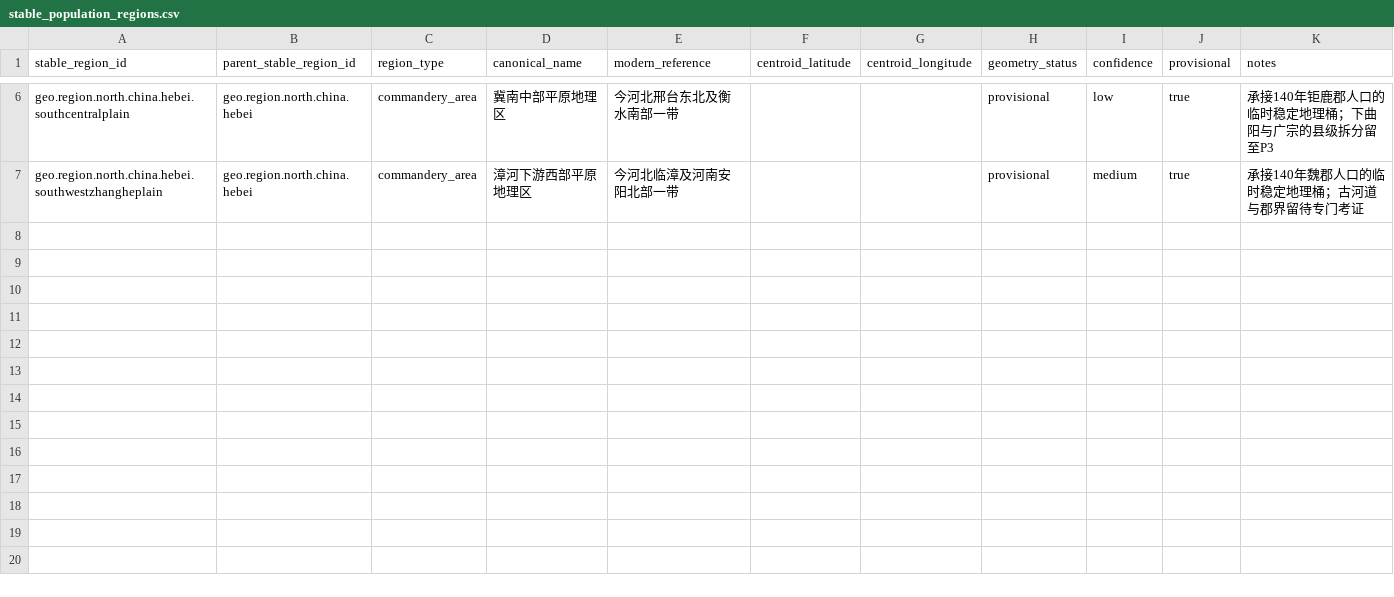
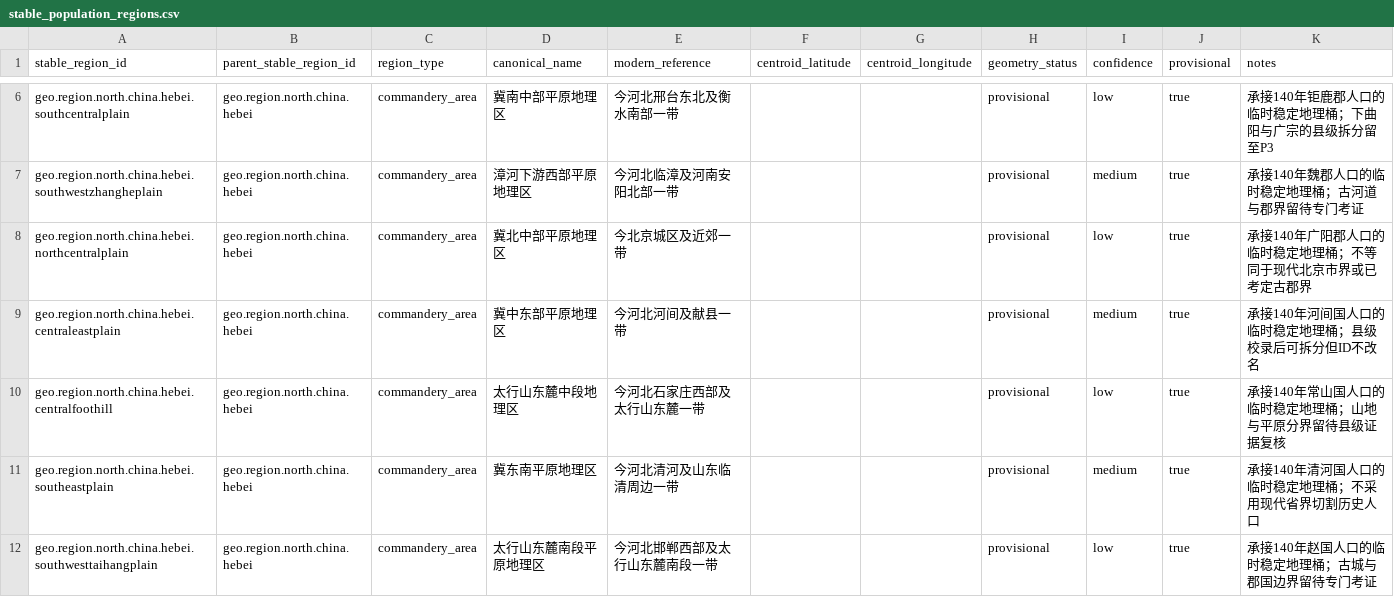
Before and after one commit to xiwenxuan/MandateOfHeroes, a CSV file: Data/HistoricalPopulation/stable_population_regions.csv, drawn as a sheet; only a part is shown, gaps mark what is left out; the diff names each change by its address in the sheet, - before the commit and + after, or states it on an @@ line.

Commit message:
Extend Hebei stable geography mapping

```diff
--- a/Data/HistoricalPopulation/stable_population_regions.csv
+++ b/Data/HistoricalPopulation/stable_population_regions.csv
+row 8: geo.region.north.china.hebei.northcentralplain | geo.region.north.china.hebei | commandery_area | 冀北中部平原地理区 | 今北京城区及近郊一带 |  |  | provisional | low | true | 承接140年广阳郡人口的临时稳定地理桶；不等同于现代北京市界或已考定古郡界
+row 9: geo.region.north.china.hebei.centraleastplain | geo.region.north.china.hebei | commandery_area | 冀中东部平原地理区 | 今河北河间及献县一带 |  |  | provisional | medium | true | 承接140年河间国人口的临时稳定地理桶；县级校录后可拆分但ID不改名
+row 10: geo.region.north.china.hebei.centralfoothill | geo.region.north.china.hebei | commandery_area | 太行山东麓中段地理区 | 今河北石家庄西部及太行山东麓一带 |  |  | provisional | low | true | 承接140年常山国人口的临时稳定地理桶；山地与平原分界留待县级证据复核
+row 11: geo.region.north.china.hebei.southeastplain | geo.region.north.china.hebei | commandery_area | 冀东南平原地理区 | 今河北清河及山东临清周边一带 |  |  | provisional | medium | true | 承接140年清河国人口的临时稳定地理桶；不采用现代省界切割历史人口
+row 12: geo.region.north.china.hebei.southwesttaihangplain | geo.region.north.china.hebei | commandery_area | 太行山东麓南段平原地理区 | 今河北邯郸西部及太行山东麓南段一带 |  |  | provisional | low | true | 承接140年赵国人口的临时稳定地理桶；古城与郡国边界留待专门考证
```
Also changed, not shown: Data/HistoricalPopulation/han_140_region_mapping.csv, 5 other files.
